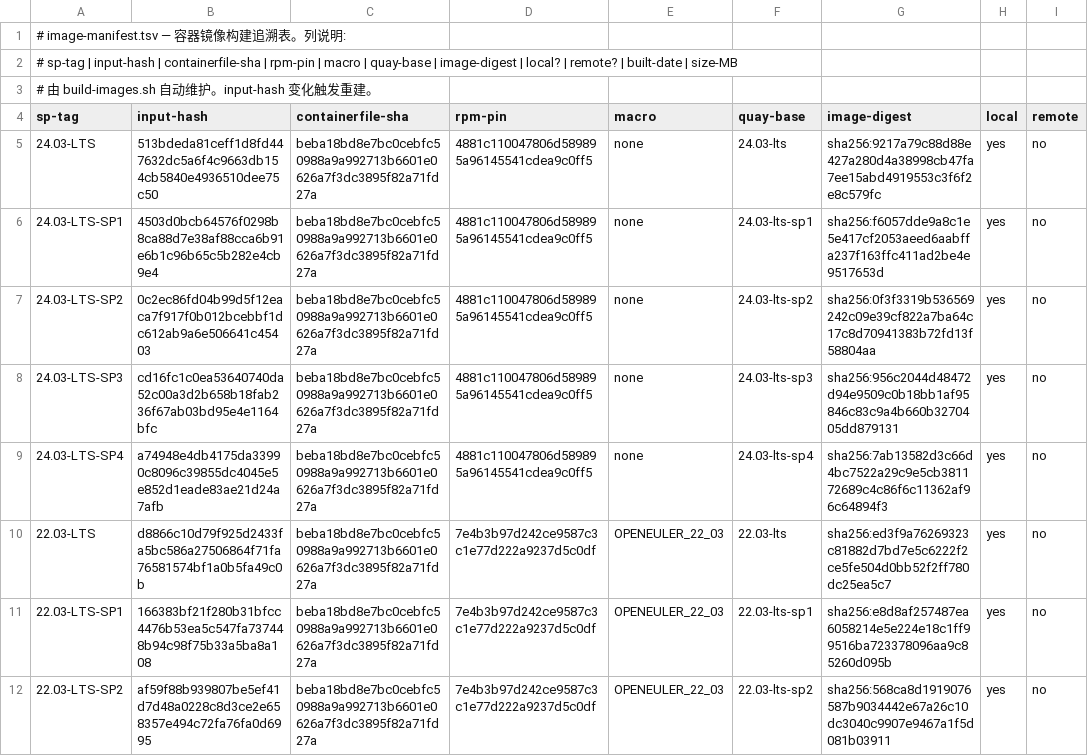
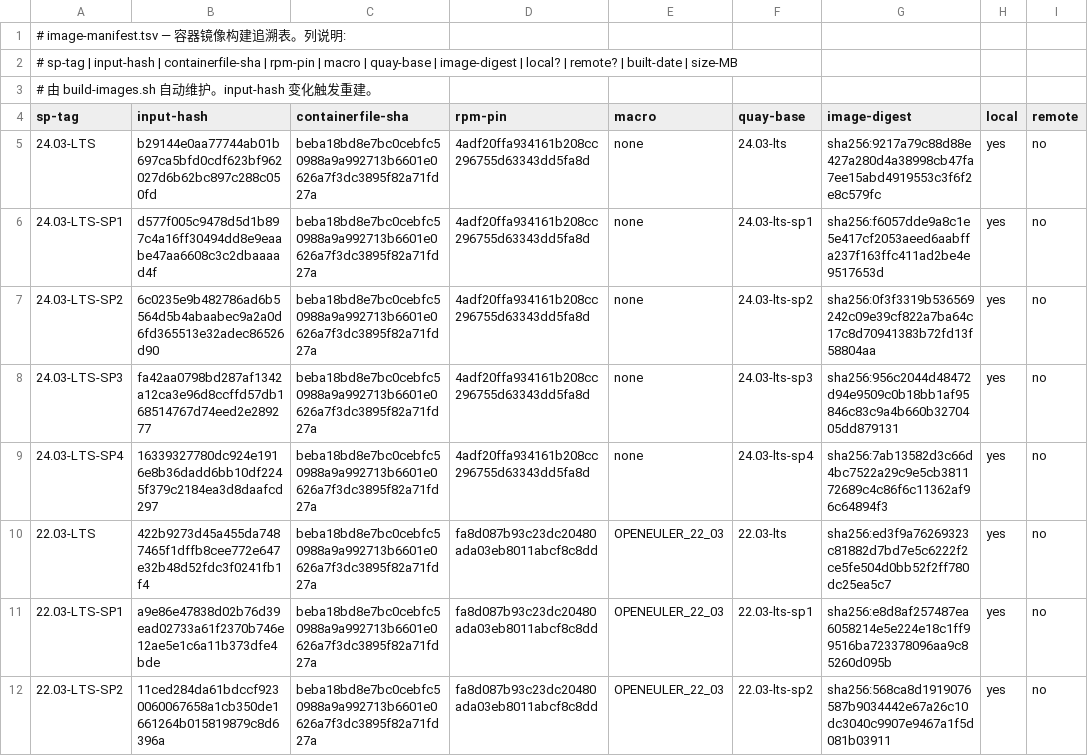
Before and after one commit to wangxumarshall/opendcdiag-arm, a TSV file: scripts/offline-build/images/image-manifest.tsv, drawn as a sheet; only a part is shown; the diff covers the shown part only; the diff names each change by its address in the sheet, - before the commit and + after, or states it on an @@ line.

Commit message:
chore: bump RPM submodules — opendcdiag legacy cleanup + verified dcc63c4 artifacts
- 3 submodules: remove 30 legacy opendcdiag/run-opendcdiag.sh files, sync READMEs, refresh 15-SP artifacts (git dcc63c4)
- 15 binaries re-verified in pristine OS containers 2026-09-04: 15 x RESULT: PASS, fail=0 (release-all --skip-base --skip-push)
- image-manifest.tsv: rpm-pin updated to new submodule heads (image digests unchanged)

submodules: 20.03 c89c04f..22118ef, 22.03 fa8d087..ac53744, 24.03 4adf20f..2c4111f

```diff
--- a/scripts/offline-build/images/image-manifest.tsv
+++ b/scripts/offline-build/images/image-manifest.tsv
-B5 (input-hash): 513bdeda81ceff1d8fd447632dc5a6f4c9663db154cb5840e4936510dee75c50
+B5 (input-hash): b29144e0aa77744ab01b697ca5bfd0cdf623bf962027d6b62bc897c288c050fd
-D5:D9 (rpm-pin): 4881c110047806d589895a96145541cdea9c0ff5
+D5:D9 (rpm-pin): 4adf20ffa934161b208cc296755d63343dd5fa8d
-B6 (input-hash): 4503d0bcb64576f0298b8ca88d7e38af88cca6b91e6b1c96b65c5b282e4cb9e4
+B6 (input-hash): d577f005c9478d5d1b897c4a16ff30494dd8e9eaabe47aa6608c3c2dbaaaad4f
-B7 (input-hash): 0c2ec86fd04b99d5f12eaca7f917f0b012bcebbf1dc612ab9a6e506641c45403
+B7 (input-hash): 6c0235e9b482786ad6b5564d5b4abaabec9a2a0d6fd365513e32adec86526d90
-B8 (input-hash): cd16fc1c0ea53640740da52c00a3d2b658b18fab236f67ab03bd95e4e1164bfc
+B8 (input-hash): fa42aa0798bd287af1342a12ca3e96d8ccffd57db168514767d74eed2e289277
-B9 (input-hash): a74948e4db4175da33990c8096c39855dc4045e5e852d1eade83ae21d24a7afb
+B9 (input-hash): 16339327780dc924e1916e8b36dadd6bb10df2245f379c2184ea3d8daafcd297
-B10 (input-hash): d8866c10d79f925d2433fa5bc586a27506864f71fa76581574bf1a0b5fa49c0b
+B10 (input-hash): 422b9273d45a455da7487465f1dffb8cee772e647e32b48d52fdc3f0241fb1f4
-D10:D12 (rpm-pin): 7e4b3b97d242ce9587c3c1e77d222a9237d5c0df
+D10:D12 (rpm-pin): fa8d087b93c23dc20480ada03eb8011abcf8c8dd
-B11 (input-hash): 166383bf21f280b31bfcc4476b53ea5c547fa737448b94c98f75b33a5ba8a108
+B11 (input-hash): a9e86e47838d02b76d39ead02733a61f2370b746e12ae5e1c6a11b373dfe4bde
-B12 (input-hash): af59f88b939807be5ef41d7d48a0228c8d3ce2e658357e494c72fa76fa0d6995
+B12 (input-hash): 11ced284da61bdccf9230060067658a1cb350de1661264b015819879c8d6396a
```
Also changed, not shown: 14 edited cells elsewhere in this file.
